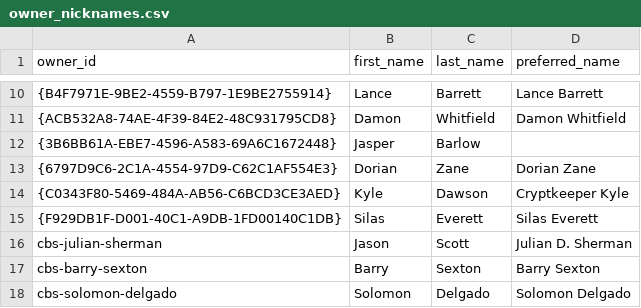
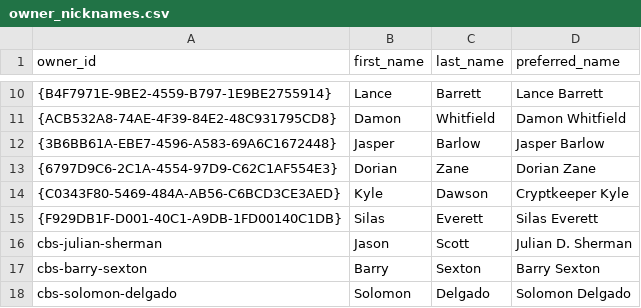
Before and after one commit to KyleDawson24/fantasy-league-almanac, a CSV file: demo/league_config/owner_nicknames.csv, drawn as a sheet; only a part is shown, gaps mark what is left out.

Commit message:
Close the fixture's twin-masking gap on one owner (MLB-114)
32 of the 33 fixture owner rows carried a preferred_name and one did not,
which made the fixture look anonymized while it was not quite.

ESPN owner names are served by the platform and reach the warehouse from
RAW; no seed feeds them. dim_owner coalesces preferred_name first, so a
twin row that sets it masks the real name and a blank one falls through
to RAW. Checked against the warehouse rather than reasoned about: that
GUID does have a platform-served name, so any render built on real RAW
would have shown it.

Filling it in does not make the fixture safe against real RAW by itself,
and the test says so -- a seed cannot mask a source it does not feed.
That is why tools/demo.sh builds its own warehouse and refuses the real
one. This removes the gap that made the fixture look self-sufficient.

No golden can move: goldens render from the maintainer's real seeds, and
the fixture is not in that path.

```diff
--- a/demo/league_config/owner_nicknames.csv
+++ b/demo/league_config/owner_nicknames.csv
@@ -11,3 +11,3 @@ owner_id,first_name,last_name,preferred_name
 {ACB532A8-74AE-4F39-84E2-48C931795CD8},Damon,Whitfield,Damon Whitfield
-{3B6BB61A-EBE7-4596-A583-69A6C1672448},Jasper,Barlow,
+{3B6BB61A-EBE7-4596-A583-69A6C1672448},Jasper,Barlow,Jasper Barlow
 {6797D9C6-2C1A-4554-97D9-C62C1AF554E3},Dorian,Zane,Dorian Zane
```
Also changed, not shown: 1 other file.
